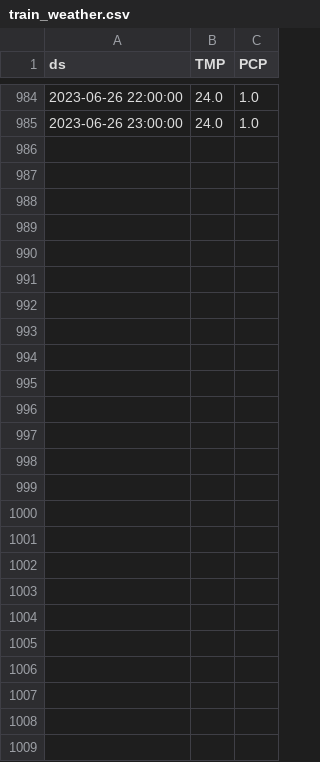
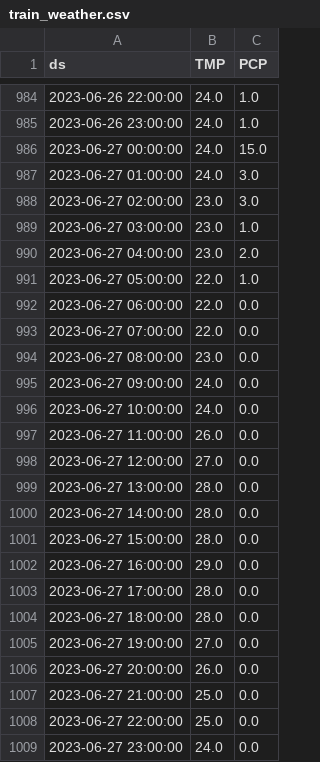
Before and after one commit to U-leee/AI-Jupyter, a CSV file: train_weather.csv, drawn as a sheet; only a part is shown, gaps mark what is left out; the diff names each change by its address in the sheet, - before the commit and + after, or states it on an @@ line.

```diff
--- a/train_weather.csv
+++ b/train_weather.csv
+row 986: 2023-06-27 00:00:00 | 24.0 | 15.0
+row 987: 2023-06-27 01:00:00 | 24.0 | 3.0
+row 988: 2023-06-27 02:00:00 | 23.0 | 3.0
+row 989: 2023-06-27 03:00:00 | 23.0 | 1.0
+row 990: 2023-06-27 04:00:00 | 23.0 | 2.0
+row 991: 2023-06-27 05:00:00 | 22.0 | 1.0
+row 992: 2023-06-27 06:00:00 | 22.0 | 0.0
+row 993: 2023-06-27 07:00:00 | 22.0 | 0.0
+row 994: 2023-06-27 08:00:00 | 23.0 | 0.0
+row 995: 2023-06-27 09:00:00 | 24.0 | 0.0
+row 996: 2023-06-27 10:00:00 | 24.0 | 0.0
+row 997: 2023-06-27 11:00:00 | 26.0 | 0.0
+row 998: 2023-06-27 12:00:00 | 27.0 | 0.0
+row 999: 2023-06-27 13:00:00 | 28.0 | 0.0
+row 1000: 2023-06-27 14:00:00 | 28.0 | 0.0
+row 1001: 2023-06-27 15:00:00 | 28.0 | 0.0
+row 1002: 2023-06-27 16:00:00 | 29.0 | 0.0
+row 1003: 2023-06-27 17:00:00 | 28.0 | 0.0
+row 1004: 2023-06-27 18:00:00 | 28.0 | 0.0
+row 1005: 2023-06-27 19:00:00 | 27.0 | 0.0
+row 1006: 2023-06-27 20:00:00 | 26.0 | 0.0
+row 1007: 2023-06-27 21:00:00 | 25.0 | 0.0
+row 1008: 2023-06-27 22:00:00 | 25.0 | 0.0
+row 1009: 2023-06-27 23:00:00 | 24.0 | 0.0
```
Also changed, not shown: total_pred.csv, 3 other files.
